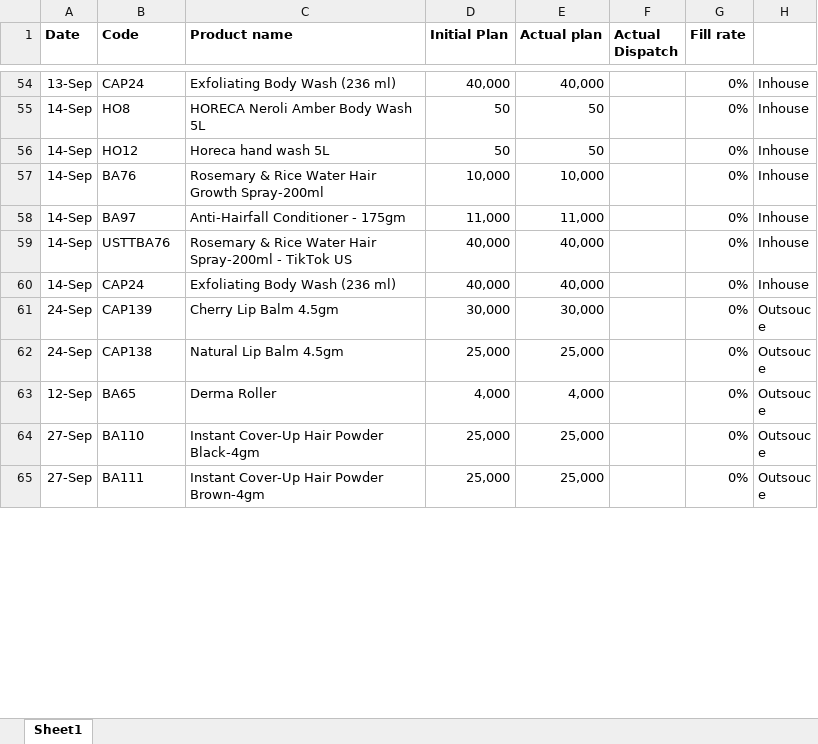
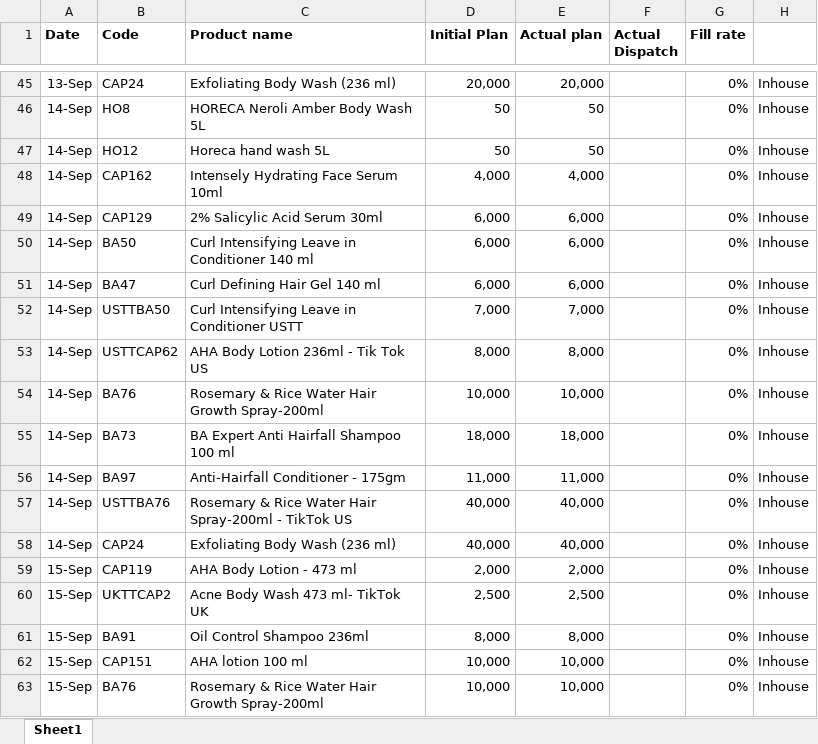
Before and after one commit to ramantayal-2912/production-board, an Excel workbook: data/Plan.xlsx, sheet Sheet1, drawn as a sheet; only a part is shown, gaps mark what is left out; the shorter side is filled out with more unchanged rows; values as stored, in another font and other column widths than the file's, no borders; addresses are those after the commit; the diff covers the shown part only; the diff names each change by its address in the sheet, - before the commit and + after, or states it on an @@ line.

```diff
--- a/data/Plan.xlsx (sheet Sheet1)
+++ b/data/Plan.xlsx (sheet Sheet1)
-D45 (Initial Plan): 40,000
+D45 (Initial Plan): 20,000
-E45 (Actual plan): 40,000
+E45 (Actual plan): 20,000
+row 48: 14-Sep | CAP162 | Intensely Hydrating Face Serum 10ml | 4,000 | 4,000 |  | 0% | Inhouse
+row 49: 14-Sep | CAP129 | 2% Salicylic Acid Serum 30ml | 6,000 | 6,000 |  | 0% | Inhouse
+row 50: 14-Sep | BA50 | Curl Intensifying Leave in Conditioner 140 ml | 6,000 | 6,000 |  | 0% | Inhouse
+row 51: 14-Sep | BA47 | Curl Defining Hair Gel 140 ml | 6,000 | 6,000 |  | 0% | Inhouse
+row 52: 14-Sep | USTTBA50 | Curl Intensifying Leave in Conditioner USTT | 7,000 | 7,000 |  | 0% | Inhouse
+row 53: 14-Sep | USTTCAP62 | AHA Body Lotion 236ml - Tik Tok US | 8,000 | 8,000 |  | 0% | Inhouse
+row 55: 14-Sep | BA73 | BA Expert Anti Hairfall Shampoo 100 ml | 18,000 | 18,000 |  | 0% | Inhouse
+row 59: 15-Sep | CAP119 | AHA Body Lotion - 473 ml | 2,000 | 2,000 |  | 0% | Inhouse
+row 60: 15-Sep | UKTTCAP2 | Acne Body Wash 473 ml- TikTok UK | 2,500 | 2,500 |  | 0% | Inhouse
+row 61: 15-Sep | BA91 | Oil Control Shampoo 236ml | 8,000 | 8,000 |  | 0% | Inhouse
+row 62: 15-Sep | CAP151 | AHA lotion 100 ml | 10,000 | 10,000 |  | 0% | Inhouse
+row 63: 15-Sep | BA76 | Rosemary & Rice Water Hair Growth Spray-200ml | 10,000 | 10,000 |  | 0% | Inhouse
```
Also changed, not shown: 23 added rows, 19 removed rows, 1 moved row and 32 edited cells elsewhere in this sheet, 2 other files.
